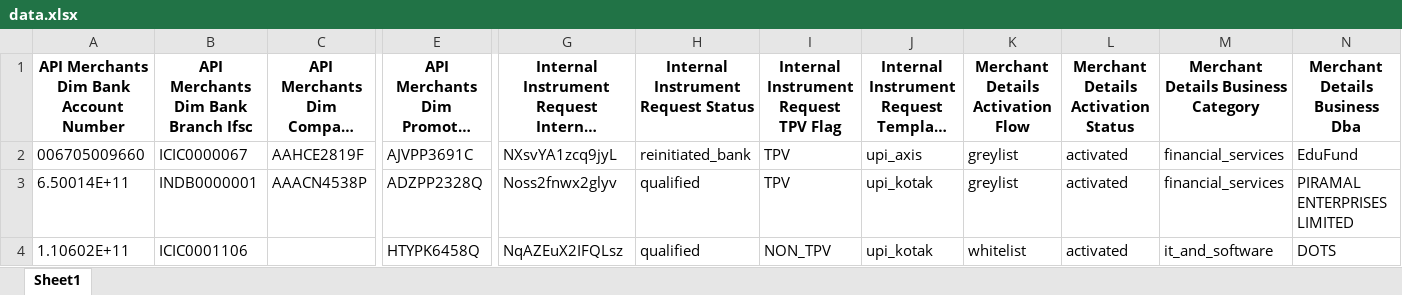
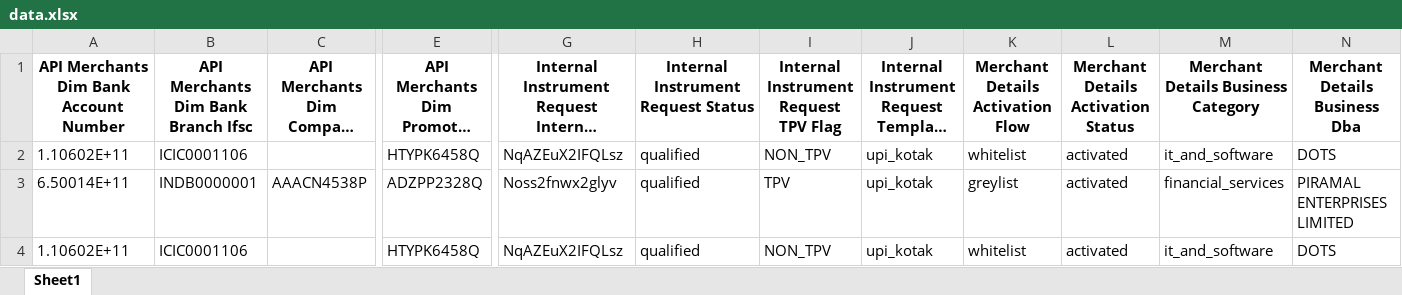
Before and after one commit to Sathishkumar-Ramachandran/rp-process, an Excel workbook: backend/data.xlsx, sheet Sheet1, drawn as a sheet; only a part is shown, gaps mark what is left out; long unchanged cells end in …; values as stored, in another font and other column widths than the file's, no borders; removed rows and columns are numbered as before the commit, all else as after; rows hold the shown columns only; the diff names each change by its address in the sheet, - before the commit and + after, or states it on an @@ line.

```diff
--- a/backend/data.xlsx (sheet Sheet1)
+++ b/backend/data.xlsx (sheet Sheet1)
-row 2: 006705009660 | ICIC0000067 | AAHCE2819F | AJVPP3691C | NXsvYA1zcq9jyL | reinitiated_bank | TPV | upi_axis | greylist | activated | financial_services | EduFund
+row 2: 1.10602E+11 | ICIC0001106 |  | HTYPK6458Q | NqAZEuX2IFQLsz | qualified | NON_TPV | upi_kotak | whitelist | activated | it_and_software | DOTS
```
Also changed, not shown: 2 other files.
